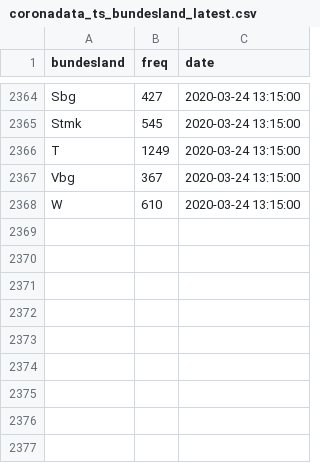
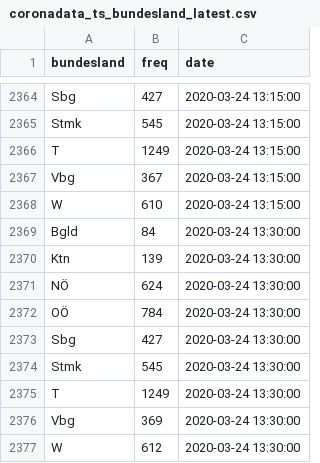
Before and after one commit to statistikat/coronaDAT, a CSV file: coronadata_ts_bundesland_latest.csv, drawn as a sheet; only a part is shown, gaps mark what is left out; the diff names each change by its address in the sheet, - before the commit and + after, or states it on an @@ line.

Commit message:
data update: 2020-03-24 13:30:23

```diff
--- a/coronadata_ts_bundesland_latest.csv
+++ b/coronadata_ts_bundesland_latest.csv
+row 2369: Bgld | 84 | 2020-03-24 13:30:00
+row 2370: Ktn | 139 | 2020-03-24 13:30:00
+row 2371: NÖ | 624 | 2020-03-24 13:30:00
+row 2372: OÖ | 784 | 2020-03-24 13:30:00
+row 2373: Sbg | 427 | 2020-03-24 13:30:00
+row 2374: Stmk | 545 | 2020-03-24 13:30:00
+row 2375: T | 1249 | 2020-03-24 13:30:00
+row 2376: Vbg | 369 | 2020-03-24 13:30:00
+row 2377: W | 612 | 2020-03-24 13:30:00
```
Also changed, not shown: coronadata_ts_allgemein_latest.csv, coronadata_ts_alter_latest.csv, 17 other files.
